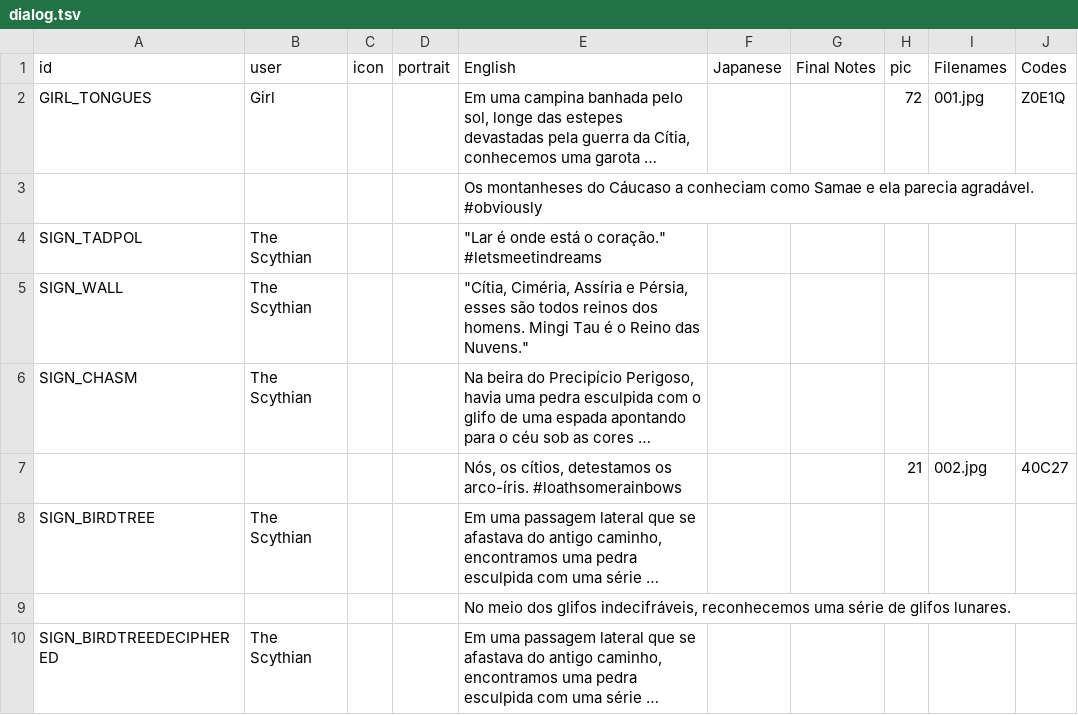
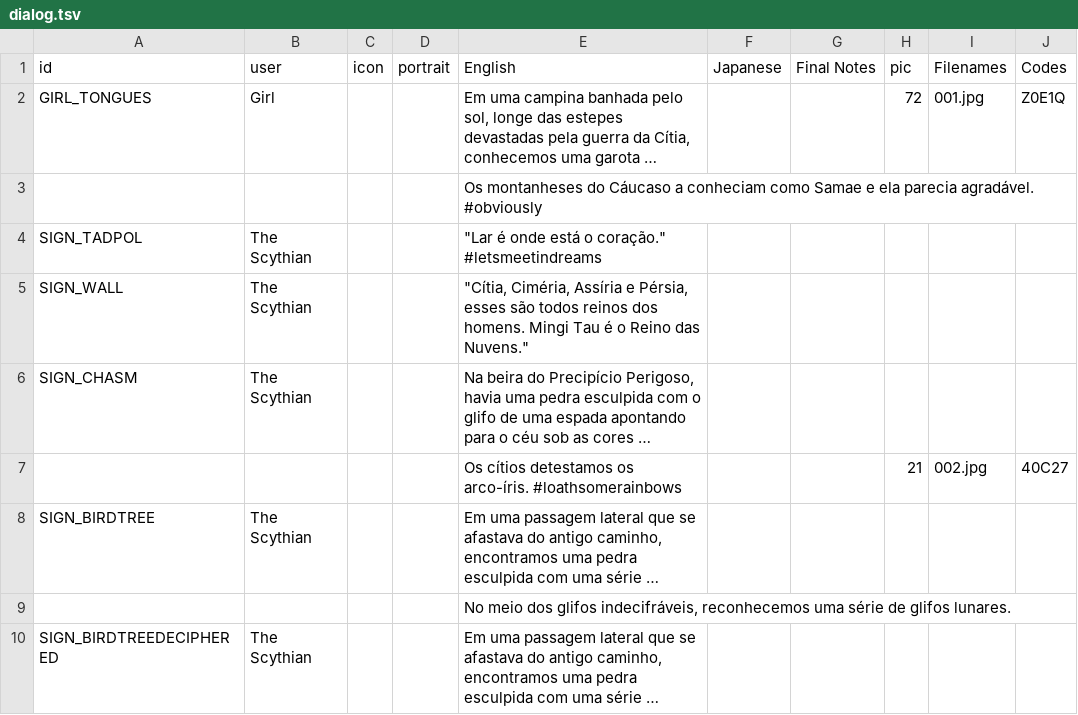
Before and after one commit to cesardeg/sworcery-spanish, a TSV file: locales/portuguese/dialog.tsv, drawn as a sheet; only a part is shown; long unchanged cells end in …; the diff covers the shown part only; the diff names each change by its address in the sheet, - before the commit and + after, or states it on an @@ line.

```diff
--- a/locales/portuguese/dialog.tsv
+++ b/locales/portuguese/dialog.tsv
-E7 (English): Nós, os cítios, detestamos os…
+E7 (English): Os cítios detestamos os…
```
Also changed, not shown: 7 added rows and 4 edited cells elsewhere in this file, locales/spanish/dialog.tsv.
